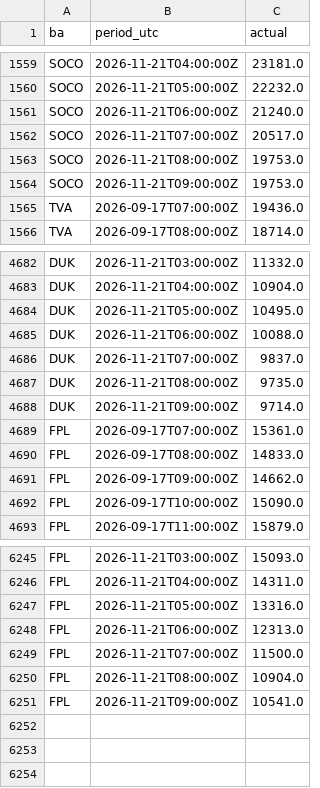
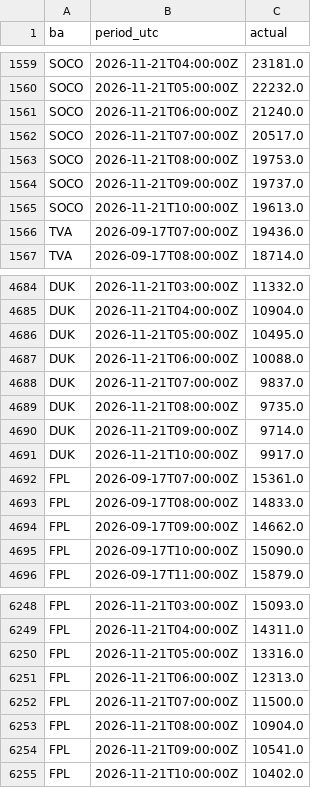
Before and after one commit to Vincent-Attakpah/Grid-demand-project, a CSV file: actuals.csv, drawn as a sheet; only a part is shown, gaps mark what is left out; the diff covers the shown part only.

```diff
--- a/actuals.csv
+++ b/actuals.csv
@@ -1563,3 +1563,4 @@ SOCO,2026-11-21T07:00:00Z,20517.0
 SOCO,2026-11-21T08:00:00Z,19753.0
-SOCO,2026-11-21T09:00:00Z,19753.0
+SOCO,2026-11-21T09:00:00Z,19737.0
+SOCO,2026-11-21T10:00:00Z,19613.0
 TVA,2026-09-17T07:00:00Z,19436.0
@@ -4688,2 +4690,3 @@ DUK,2026-11-21T08:00:00Z,9735.0
 DUK,2026-11-21T09:00:00Z,9714.0
+DUK,2026-11-21T10:00:00Z,9917.0
 FPL,2026-09-17T07:00:00Z,15361.0
@@ -6251 +6254,2 @@ FPL,2026-11-21T08:00:00Z,10904.0
 FPL,2026-11-21T09:00:00Z,10541.0
+FPL,2026-11-21T10:00:00Z,10402.0
```
Also changed, not shown: 1 added row and 27 edited cells elsewhere in this file, history/2026-11-21.csv, 2 other files.
